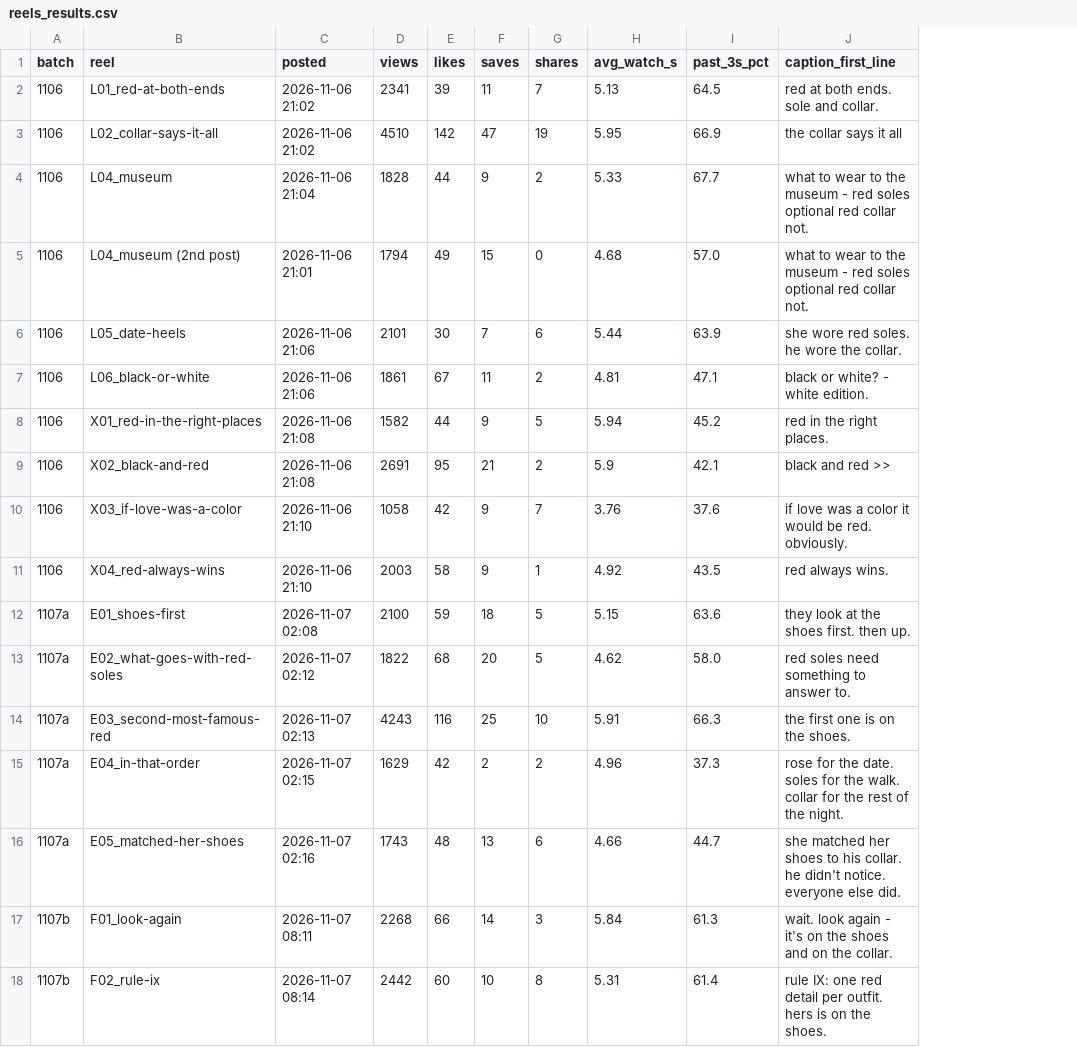
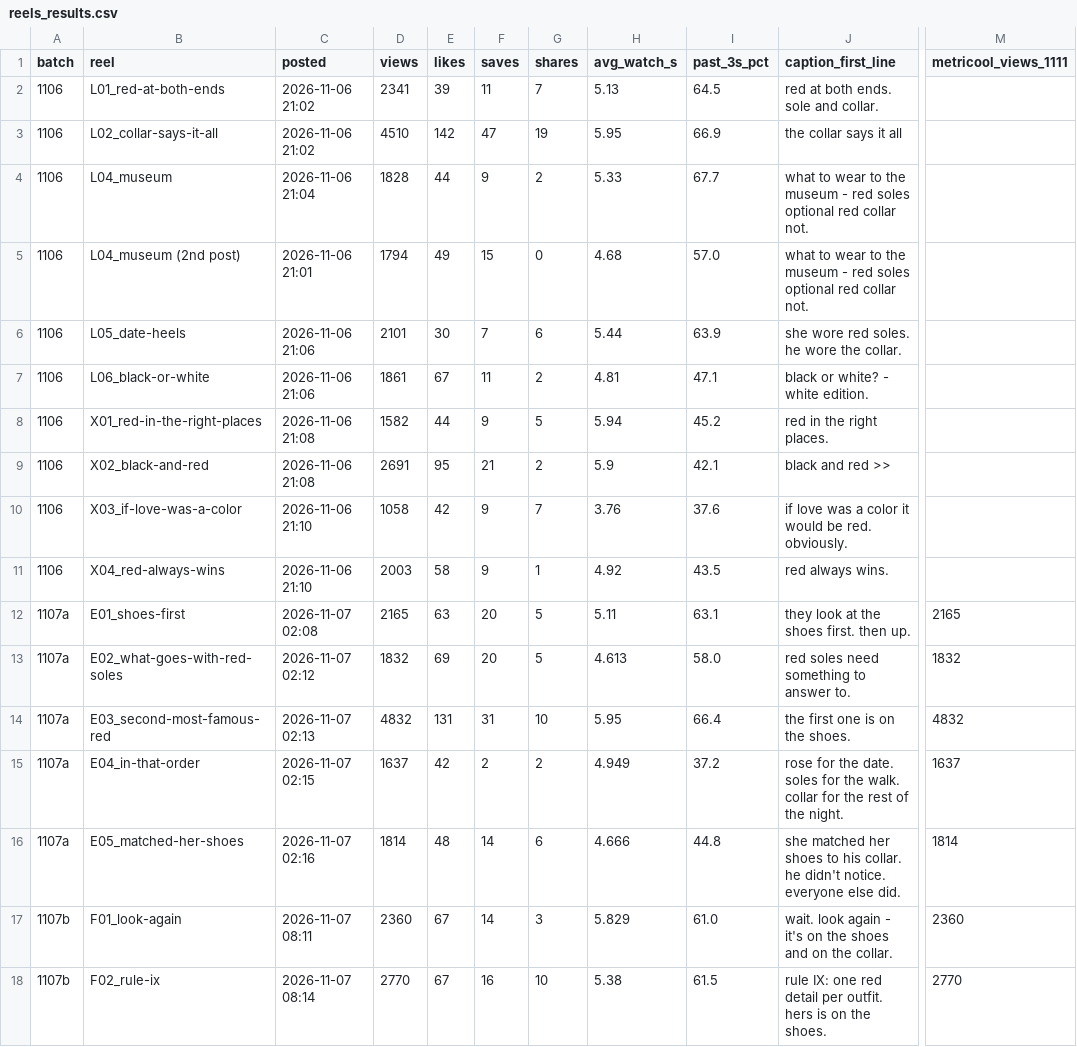
Before and after one commit to skiiskiiskiiskii/9sky-reels, a CSV file: reels_results.csv, drawn as a sheet; only a part is shown, gaps mark what is left out; the diff covers the shown part only; the diff names each change by its address in the sheet, - before the commit and + after, or states it on an @@ line.

```diff
--- a/reels_results.csv
+++ b/reels_results.csv
+column M (metricool_views_1111), rows 12-18: 2165 | 1832 | 4832 | 1637 | 1814 | 2360 | 2770
-D12 (views): 2100
+D12 (views): 2165
-E12 (likes): 59
+E12 (likes): 63
-F12 (saves): 18
+F12 (saves): 20
-H12 (avg_watch_s): 5.15
+H12 (avg_watch_s): 5.11
-I12 (past_3s_pct): 63.6
+I12 (past_3s_pct): 63.1
-D13 (views): 1822
+D13 (views): 1832
-E13 (likes): 68
+E13 (likes): 69
-H13 (avg_watch_s): 4.62
+H13 (avg_watch_s): 4.613
-D14 (views): 4243
+D14 (views): 4832
-E14 (likes): 116
+E14 (likes): 131
-F14 (saves): 25
+F14 (saves): 31
-H14 (avg_watch_s): 5.91
+H14 (avg_watch_s): 5.95
-I14 (past_3s_pct): 66.3
+I14 (past_3s_pct): 66.4
-D15 (views): 1629
+D15 (views): 1637
-H15 (avg_watch_s): 4.96
+H15 (avg_watch_s): 4.949
-I15 (past_3s_pct): 37.3
+I15 (past_3s_pct): 37.2
-D16 (views): 1743
+D16 (views): 1814
-F16 (saves): 13
+F16 (saves): 14
-H16 (avg_watch_s): 4.66
+H16 (avg_watch_s): 4.666
-I16 (past_3s_pct): 44.7
+I16 (past_3s_pct): 44.8
-D17 (views): 2268
+D17 (views): 2360
-E17 (likes): 66
+E17 (likes): 67
-H17 (avg_watch_s): 5.84
+H17 (avg_watch_s): 5.829
-I17 (past_3s_pct): 61.3
+I17 (past_3s_pct): 61.0
-D18 (views): 2442
+D18 (views): 2770
-E18 (likes): 60
+E18 (likes): 67
-F18 (saves): 10
+F18 (saves): 16
-G18 (shares): 8
+G18 (shares): 10
-H18 (avg_watch_s): 5.31
+H18 (avg_watch_s): 5.38
-I18 (past_3s_pct): 61.4
+I18 (past_3s_pct): 61.5
```
Also changed, not shown: 14 added rows and 6 edited cells elsewhere in this file, reels_ledger.csv, 7 other files.
